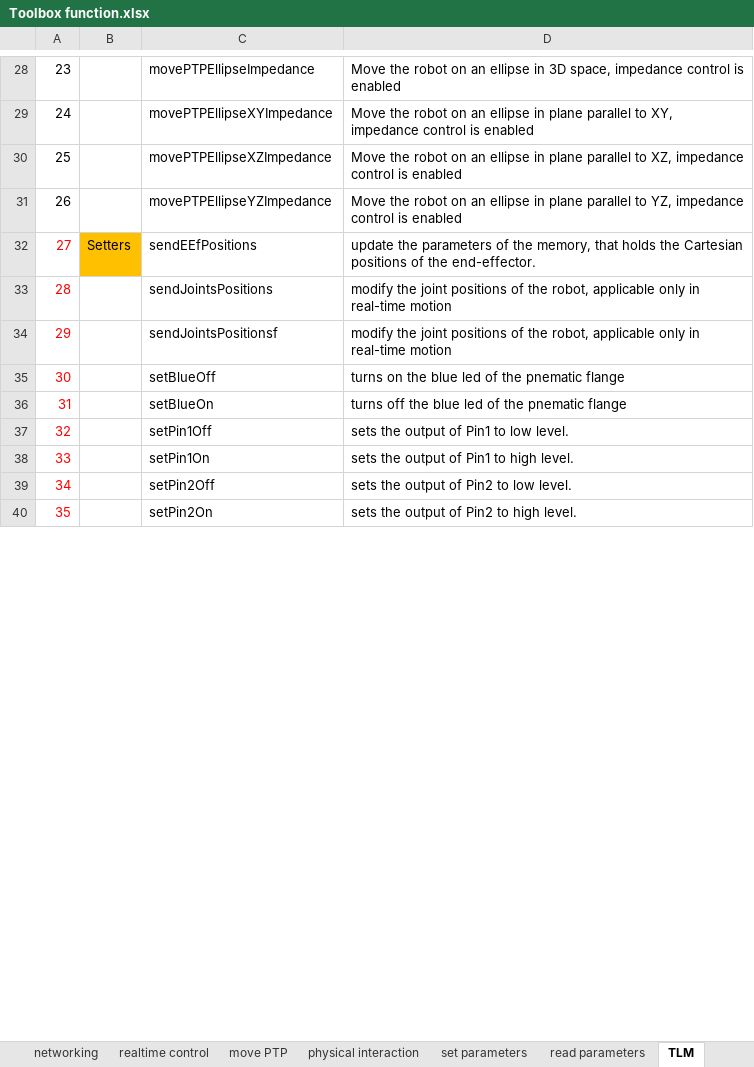
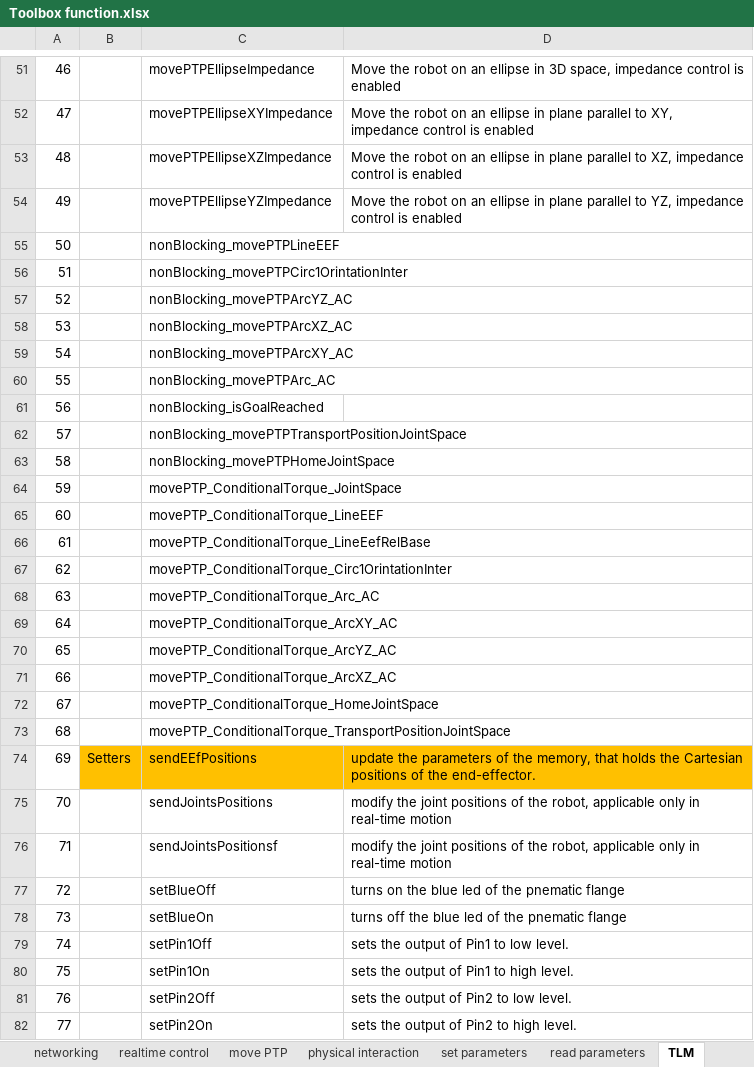
Before and after one commit to Modi1987/KST-Kuka-Sunrise-Toolbox, an Excel workbook: Toolbox function.xlsx, sheet TLM, drawn as a sheet; only a part is shown, gaps mark what is left out; values as stored, in another font and other column widths than the file's, no borders; addresses are those after the commit; the diff covers the shown part only; the diff names each change by its address in the sheet, - before the commit and + after, or states it on an @@ line.

```diff
--- a/Toolbox function.xlsx (sheet TLM)
+++ b/Toolbox function.xlsx (sheet TLM)
@@ column A renumbered between rows 10 and 118 @@
+row 55: 50 |  | nonBlocking_movePTPLineEEF
+row 56: 51 |  | nonBlocking_movePTPCirc1OrintationInter
+row 57: 52 |  | nonBlocking_movePTPArcYZ_AC
+row 58: 53 |  | nonBlocking_movePTPArcXZ_AC
+row 59: 54 |  | nonBlocking_movePTPArcXY_AC
+row 60: 55 |  | nonBlocking_movePTPArc_AC
+row 61: 56 |  | nonBlocking_isGoalReached
+row 62: 57 |  | nonBlocking_movePTPTransportPositionJointSpace
+row 63: 58 |  | nonBlocking_movePTPHomeJointSpace
+row 64: 59 |  | movePTP_ConditionalTorque_JointSpace
+row 65: 60 |  | movePTP_ConditionalTorque_LineEEF
+row 66: 61 |  | movePTP_ConditionalTorque_LineEefRelBase
+row 67: 62 |  | movePTP_ConditionalTorque_Circ1OrintationInter
+row 68: 63 |  | movePTP_ConditionalTorque_Arc_AC
+row 69: 64 |  | movePTP_ConditionalTorque_ArcXY_AC
+row 70: 65 |  | movePTP_ConditionalTorque_ArcYZ_AC
+row 71: 66 |  | movePTP_ConditionalTorque_ArcXZ_AC
+row 72: 67 |  | movePTP_ConditionalTorque_HomeJointSpace
+row 73: 68 |  | movePTP_ConditionalTorque_TransportPositionJointSpace
-A74:A82 text colour: #FF0000
+A74:A82 text colour: black
-C74:D74 fill: none
+C74:D74 fill: #FFC000
```
Also changed, not shown: 24 added rows, 38 removed rows, 3 moved rows, 2 edited cells and cell formats elsewhere in this sheet, sheet physical interaction, sheet realtime control, sheet networking, other sheet tabs.
